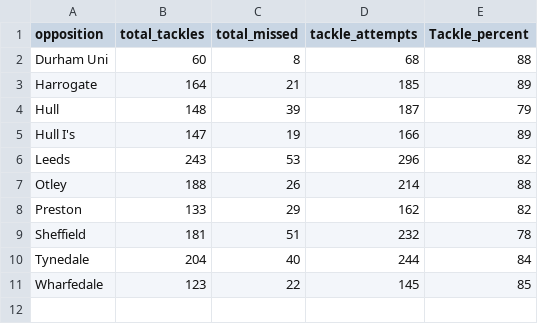
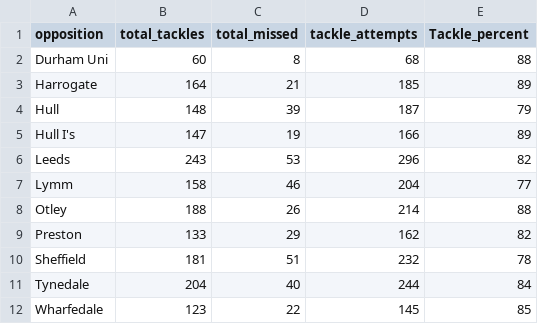
Before and after one commit to ConnorFewster/EI, a CSV file: tackle_summary.csv, drawn as a sheet.

```diff
--- a/tackle_summary.csv
+++ b/tackle_summary.csv
@@ -6,2 +6,3 @@ Hull I's,147,19,166,89
 Leeds,243,53,296,82
+Lymm,158,46,204,77
 Otley,188,26,214,88
```
Also changed, not shown: carry_summary.csv, carry_table.csv, 2 other files.
